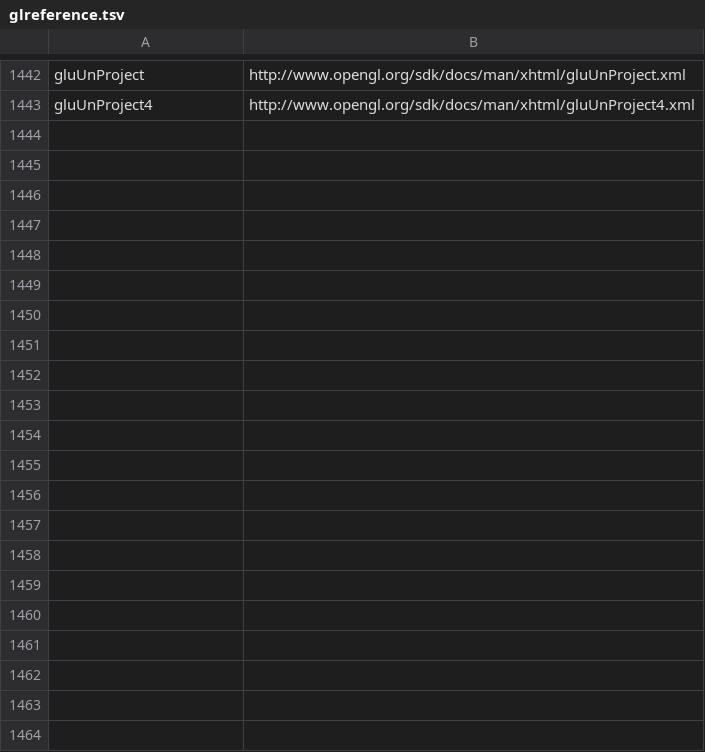
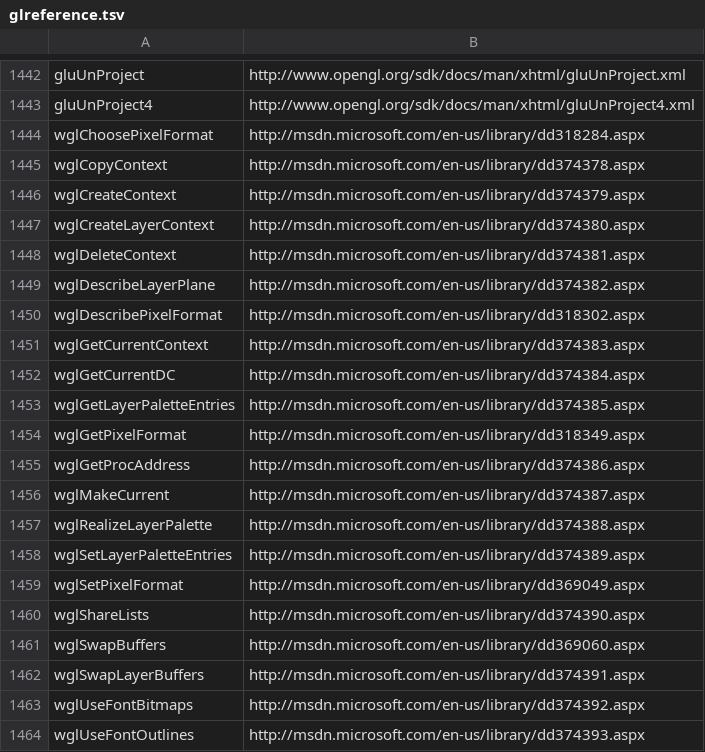
Before and after one commit to apitrace/apitrace, a TSV file: gui/resources/glreference.tsv, drawn as a sheet; only a part is shown, gaps mark what is left out; the diff names each change by its address in the sheet, - before the commit and + after, or states it on an @@ line.

Commit message:
Add WGL reference URL.

```diff
--- a/gui/resources/glreference.tsv
+++ b/gui/resources/glreference.tsv
+row 1444: wglChoosePixelFormat | http://msdn.microsoft.com/en-us/library/dd318284.aspx
+row 1445: wglCopyContext | http://msdn.microsoft.com/en-us/library/dd374378.aspx
+row 1446: wglCreateContext | http://msdn.microsoft.com/en-us/library/dd374379.aspx
+row 1447: wglCreateLayerContext | http://msdn.microsoft.com/en-us/library/dd374380.aspx
+row 1448: wglDeleteContext | http://msdn.microsoft.com/en-us/library/dd374381.aspx
+row 1449: wglDescribeLayerPlane | http://msdn.microsoft.com/en-us/library/dd374382.aspx
+row 1450: wglDescribePixelFormat | http://msdn.microsoft.com/en-us/library/dd318302.aspx
+row 1451: wglGetCurrentContext | http://msdn.microsoft.com/en-us/library/dd374383.aspx
+row 1452: wglGetCurrentDC | http://msdn.microsoft.com/en-us/library/dd374384.aspx
+row 1453: wglGetLayerPaletteEntries | http://msdn.microsoft.com/en-us/library/dd374385.aspx
+row 1454: wglGetPixelFormat | http://msdn.microsoft.com/en-us/library/dd318349.aspx
+row 1455: wglGetProcAddress | http://msdn.microsoft.com/en-us/library/dd374386.aspx
+row 1456: wglMakeCurrent | http://msdn.microsoft.com/en-us/library/dd374387.aspx
+row 1457: wglRealizeLayerPalette | http://msdn.microsoft.com/en-us/library/dd374388.aspx
+row 1458: wglSetLayerPaletteEntries | http://msdn.microsoft.com/en-us/library/dd374389.aspx
+row 1459: wglSetPixelFormat | http://msdn.microsoft.com/en-us/library/dd369049.aspx
+row 1460: wglShareLists | http://msdn.microsoft.com/en-us/library/dd374390.aspx
+row 1461: wglSwapBuffers | http://msdn.microsoft.com/en-us/library/dd369060.aspx
+row 1462: wglSwapLayerBuffers | http://msdn.microsoft.com/en-us/library/dd374391.aspx
+row 1463: wglUseFontBitmaps | http://msdn.microsoft.com/en-us/library/dd374392.aspx
+row 1464: wglUseFontOutlines | http://msdn.microsoft.com/en-us/library/dd374393.aspx
```
